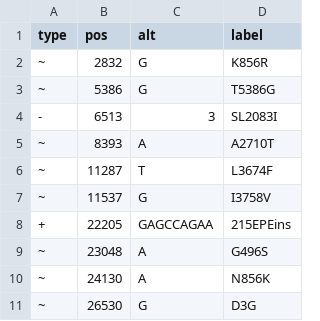
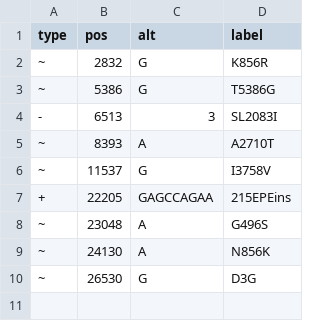
Before and after one commit to PoonLab/gromstole, a CSV file: lineages/BA.1.csv, drawn as a sheet.

Commit message:
wrote R script to generate CSV table from JSON data; need to bring mutation lists more in line with constellations

```diff
--- a/lineages/BA.1.csv
+++ b/lineages/BA.1.csv
@@ -5,3 +5,2 @@
 "~",8393,"A","A2710T"
-"~",11287,"T","L3674F"
 "~",11537,"G","I3758V"
```
Also changed, not shown: 3 other files.
